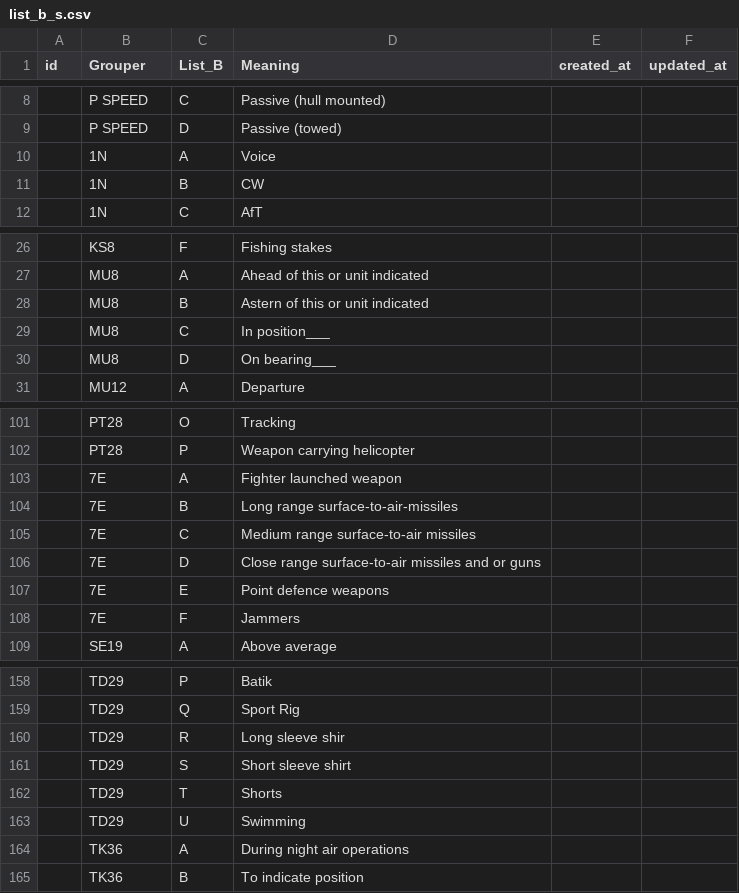
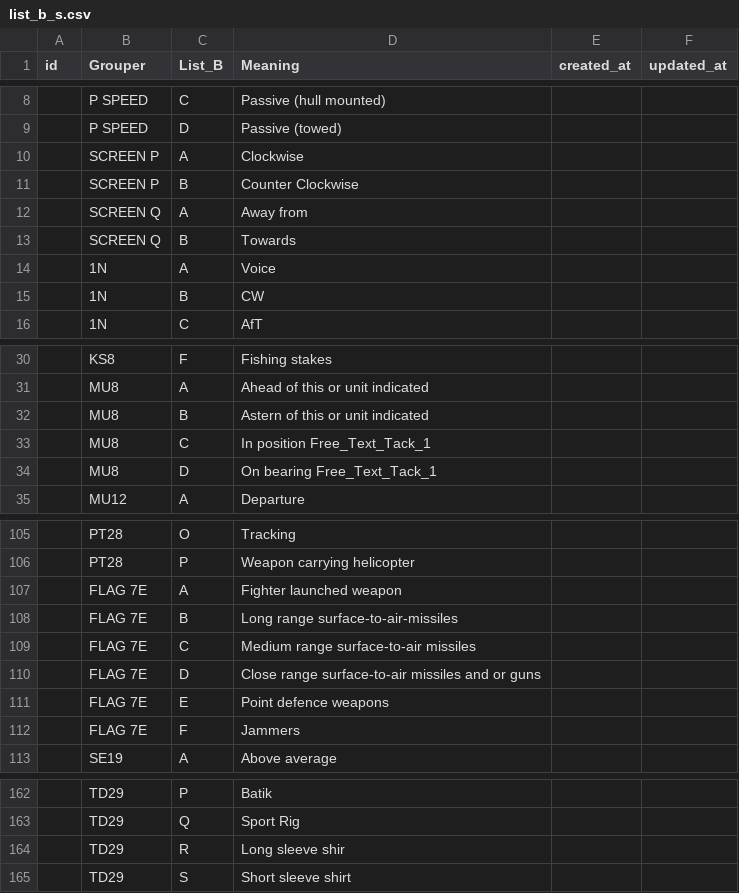
Before and after one commit to anasmuhamad98/broadcastlocal, a CSV file: public/Seeders/list_b_s.csv, drawn as a sheet; only a part is shown, gaps mark what is left out.

```diff
--- a/public/Seeders/list_b_s.csv
+++ b/public/Seeders/list_b_s.csv
@@ -9,2 +9,6 @@ id,Grouper,List_B,Meaning,created_at,updated_at
 ,P SPEED,D,Passive (towed),,
+,SCREEN P,A,Clockwise,,
+,SCREEN P,B,Counter Clockwise,,
+,SCREEN Q,A,Away from,,
+,SCREEN Q,B,Towards,,
 ,1N,A,Voice,,
@@ -28,4 +32,4 @@ id,Grouper,List_B,Meaning,created_at,updated_at
 ,MU8,B,Astern of this or unit indicated,,
-,MU8,C,In position___,,
-,MU8,D,On bearing___,,
+,MU8,C,In position Free_Text_Tack_1,,
+,MU8,D,On bearing Free_Text_Tack_1,,
 ,MU12,A,Departure,,
@@ -102,8 +106,8 @@ id,Grouper,List_B,Meaning,created_at,updated_at
 ,PT28,P,Weapon carrying helicopter,,
-,7E,A,Fighter launched weapon,,
-,7E,B,Long range surface-to-air-missiles,,
-,7E,C,Medium range surface-to-air missiles,,
-,7E,D,Close range surface-to-air missiles and or guns,,
-,7E,E,Point defence weapons,,
-,7E,F,Jammers,,
+,FLAG 7E,A,Fighter launched weapon,,
+,FLAG 7E,B,Long range surface-to-air-missiles,,
+,FLAG 7E,C,Medium range surface-to-air missiles,,
+,FLAG 7E,D,Close range surface-to-air missiles and or guns,,
+,FLAG 7E,E,Point defence weapons,,
+,FLAG 7E,F,Jammers,,
 ,SE19,A,Above average,,
@@ -161,5 +165 @@ id,Grouper,List_B,Meaning,created_at,updated_at
 ,TD29,S,Short sleeve shirt,,
-,TD29,T,Shorts,,
-,TD29,U,Swimming,,
-,TK36,A,During night air operations,,
-,TK36,B,To indicate position,,
```
Also changed, not shown: public/Seeders/groupers.csv, public/Seeders/tacks.csv, 41 other files.
